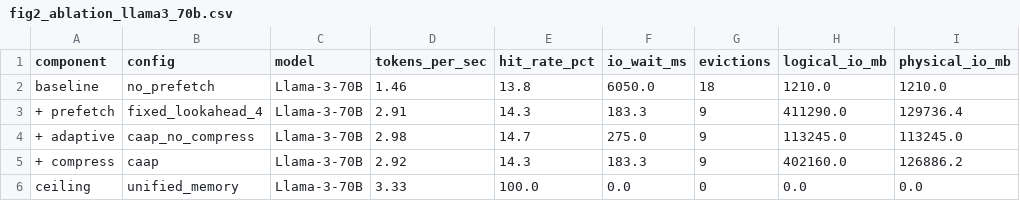
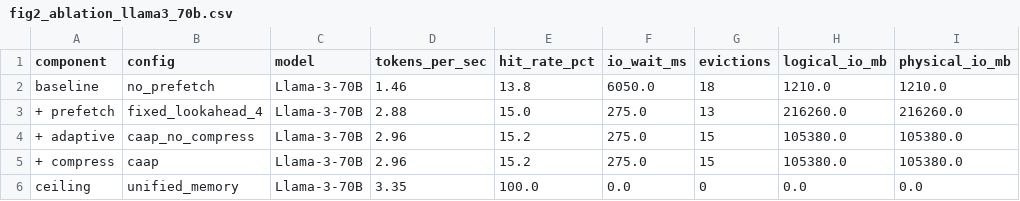
Before and after one commit to DONG-WEI-YANG/vRAM, a CSV file: 提升VRAM與GPA效能設計方案/microsystems/core/benchmark_results/fig2_ablation_llama3_70b.csv, drawn as a sheet.

```diff
--- a/提升VRAM與GPA效能設計方案/microsystems/core/benchmark_results/fig2_ablation_llama3_70b.csv
+++ b/提升VRAM與GPA效能設計方案/microsystems/core/benchmark_results/fig2_ablation_llama3_70b.csv
@@ -2,5 +2,5 @@ component,config,model,tokens_per_sec,hit_rate_pct,io_wait_ms,evictions,logical_
 baseline,no_prefetch,Llama-3-70B,1.46,13.8,6050.0,18,1210.0,1210.0
-+ prefetch,fixed_lookahead_4,Llama-3-70B,2.91,14.3,183.3,9,411290.0,129736.4
-+ adaptive,caap_no_compress,Llama-3-70B,2.98,14.7,275.0,9,113245.0,113245.0
-+ compress,caap,Llama-3-70B,2.92,14.3,183.3,9,402160.0,126886.2
-ceiling,unified_memory,Llama-3-70B,3.33,100.0,0.0,0,0.0,0.0
++ prefetch,fixed_lookahead_4,Llama-3-70B,2.88,15.0,275.0,13,216260.0,216260.0
++ adaptive,caap_no_compress,Llama-3-70B,2.96,15.2,275.0,15,105380.0,105380.0
++ compress,caap,Llama-3-70B,2.96,15.2,275.0,15,105380.0,105380.0
+ceiling,unified_memory,Llama-3-70B,3.35,100.0,0.0,0,0.0,0.0
```
Also changed, not shown: 提升VRAM與GPA效能設計方案/microsystems/core/benchmark_results/fig1_compression_llama3_70b.csv, 提升VRAM與GPA效能設計方案/microsystems/core/benchmark_results/fig1_compression_llama3_8b.csv, 5 other files.
